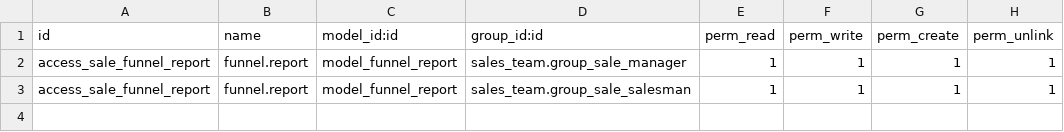
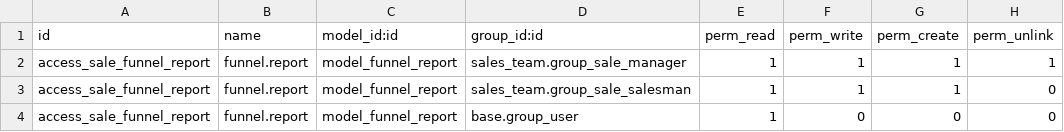
Before and after one commit to ramajayamc/futurenet, a CSV file: fnet_funnel/security/ir.model.access.csv, drawn as a sheet.

```diff
--- a/fnet_funnel/security/ir.model.access.csv
+++ b/fnet_funnel/security/ir.model.access.csv
@@ -2,2 +2,3 @@ id,name,model_id:id,group_id:id,perm_read,perm_write,perm_create,perm_unlink
 access_sale_funnel_report,funnel.report,model_funnel_report,sales_team.group_sale_manager,1,1,1,1
-access_sale_funnel_report,funnel.report,model_funnel_report,sales_team.group_sale_salesman,1,1,1,1
+access_sale_funnel_report,funnel.report,model_funnel_report,sales_team.group_sale_salesman,1,1,1,0
+access_sale_funnel_report,funnel.report,model_funnel_report,base.group_user,1,0,0,0
```
Also changed, not shown: fnet_fnf/security/ir.model.access.csv, fnet_hrms/security/ir.model.access.csv, 48 other files.
